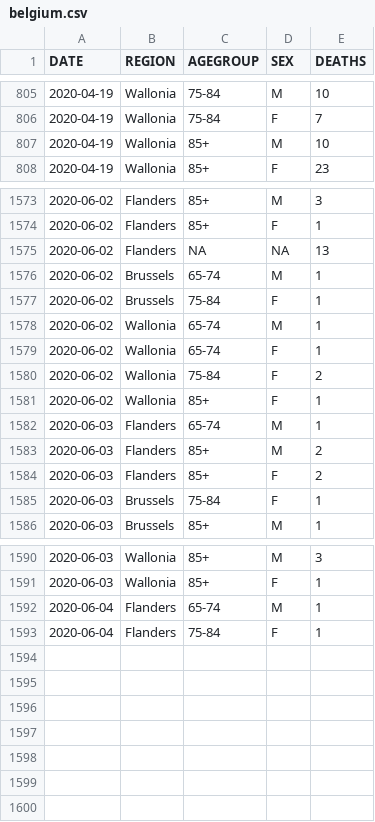
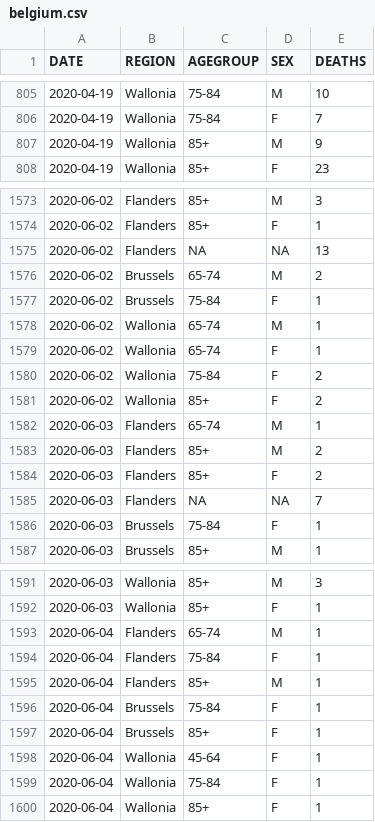
Before and after one commit to rvaughan/coronavirus-data, a CSV file: belgium/belgium.csv, drawn as a sheet; only a part is shown, gaps mark what is left out.

```diff
--- a/belgium/belgium.csv
+++ b/belgium/belgium.csv
@@ -806,3 +806,3 @@
 "2020-04-19","Wallonia","75-84","F",7
-"2020-04-19","Wallonia","85+","M",10
+"2020-04-19","Wallonia","85+","M",9
 "2020-04-19","Wallonia","85+","F",23
@@ -1575,3 +1575,3 @@
 "2020-06-02","Flanders",NA,NA,13
-"2020-06-02","Brussels","65-74","M",1
+"2020-06-02","Brussels","65-74","M",2
 "2020-06-02","Brussels","75-84","F",1
@@ -1580,3 +1580,3 @@
 "2020-06-02","Wallonia","75-84","F",2
-"2020-06-02","Wallonia","85+","F",1
+"2020-06-02","Wallonia","85+","F",2
 "2020-06-03","Flanders","65-74","M",1
@@ -1584,2 +1584,3 @@
 "2020-06-03","Flanders","85+","F",2
+"2020-06-03","Flanders",NA,NA,7
 "2020-06-03","Brussels","75-84","F",1
@@ -1593 +1594,7 @@
 "2020-06-04","Flanders","75-84","F",1
+"2020-06-04","Flanders","85+","M",1
+"2020-06-04","Brussels","75-84","F",1
+"2020-06-04","Brussels","85+","F",1
+"2020-06-04","Wallonia","45-64","F",1
+"2020-06-04","Wallonia","75-84","F",1
+"2020-06-04","Wallonia","85+","F",1
```
